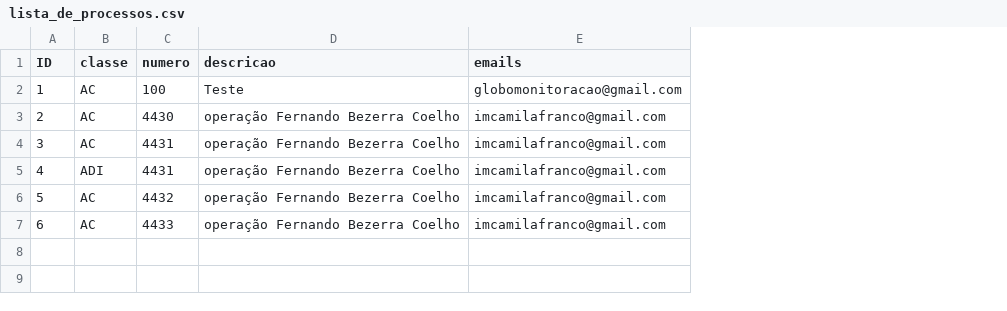
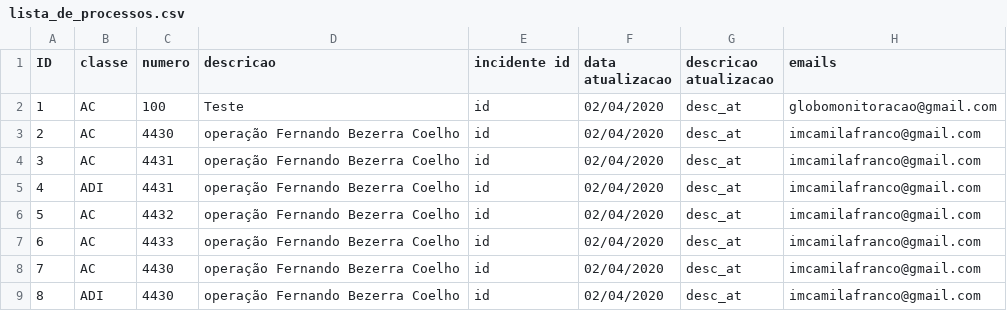
Before and after one commit to francocamila/processos_globo, a CSV file: lista_de_processos.csv, drawn as a sheet; the diff names each change by its address in the sheet, - before the commit and + after, or states it on an @@ line.

```diff
--- a/lista_de_processos.csv
+++ b/lista_de_processos.csv
+column E (incidente id), rows 2-7: all id
+column F (data atualizacao), rows 2-7: all 02/04/2020
+column G (descricao atualizacao), rows 2-7: all desc_at
+row 8: 7 | AC | 4430 | operação Fernando Bezerra Coelho | id | 02/04/2020 | desc_at | imcamilafranco@gmail.com
+row 9: 8 | ADI | 4430 | operação Fernando Bezerra Coelho | id | 02/04/2020 | desc_at | imcamilafranco@gmail.com
```
Also changed, not shown: resultados.csv, 7 other files.
